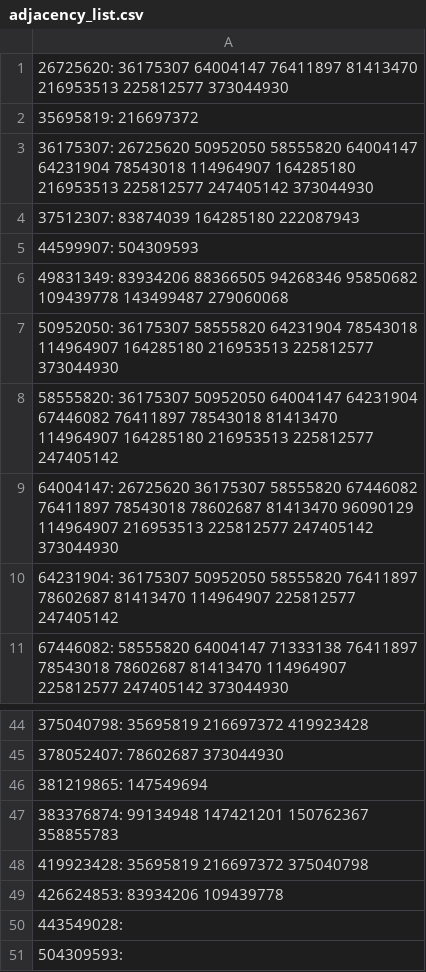
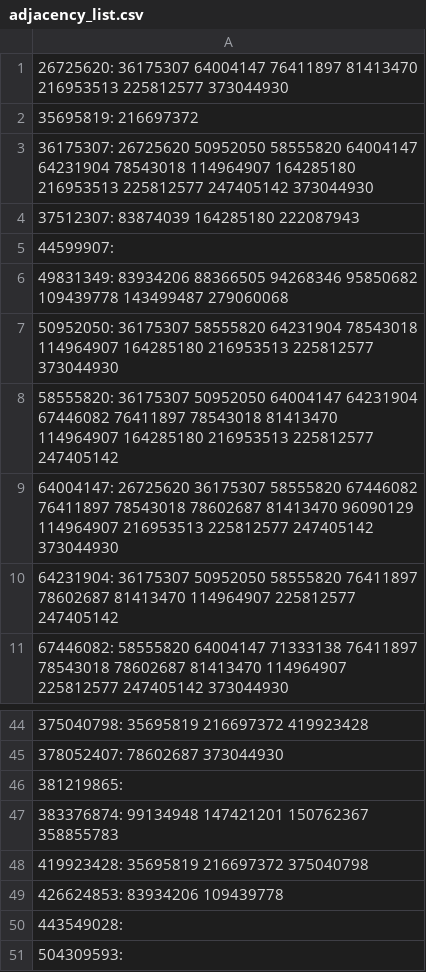
Before and after one commit to tanya525625/Study-of-the-graph, a CSV file: create_adjacency/Graph/adjacency_list.csv, drawn as a sheet; only a part is shown, gaps mark what is left out.

```diff
--- a/create_adjacency/Graph/adjacency_list.csv
+++ b/create_adjacency/Graph/adjacency_list.csv
@@ -4,3 +4,3 @@
 37512307: 83874039 164285180 222087943
-44599907: 504309593
+44599907:
 49831349: 83934206 88366505 94268346 95850682 109439778 143499487 279060068
@@ -45,3 +45,3 @@
 378052407: 78602687 373044930
-381219865: 147549694
+381219865:
 383376874: 99134948 147421201 150762367 358855783
```
Also changed, not shown: create_adjacency/Graph/adjacency_matrix.csv, create_adjacency/Graph/edges.csv, 15 other files.
